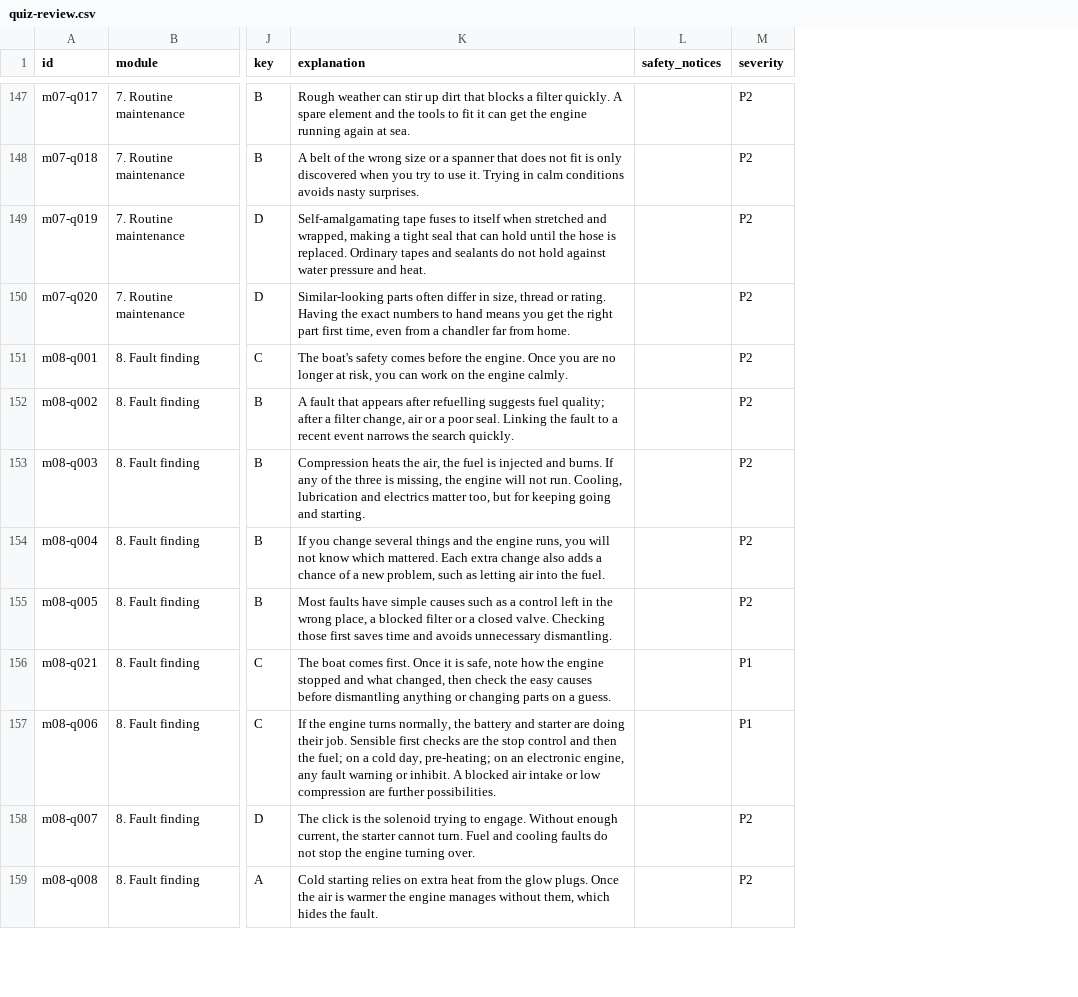
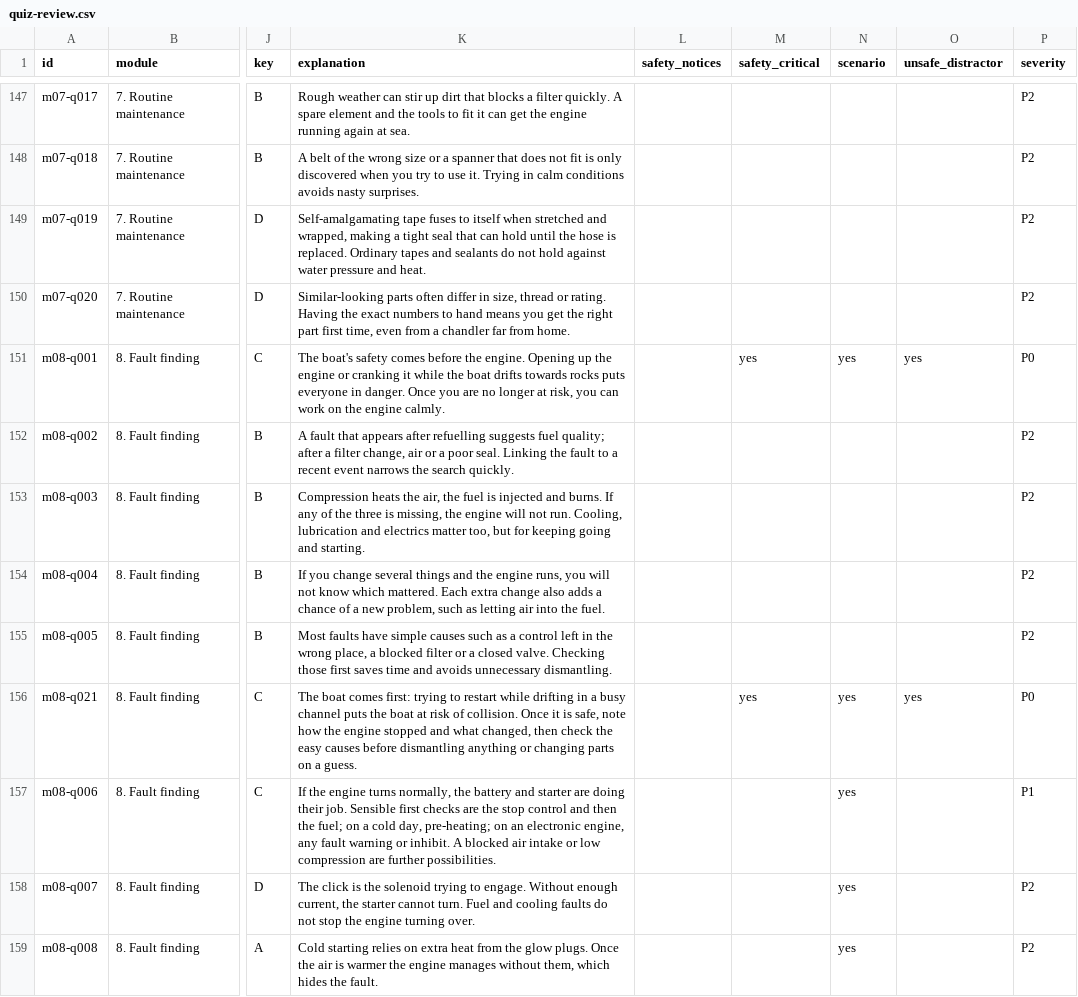
Before and after one commit to meltemiapps/diesel-ready, a CSV file: docs/quiz-review.csv, drawn as a sheet; only a part is shown, gaps mark what is left out; addresses are those after the commit; the diff covers the shown part only; the diff names each change by its address in the sheet, - before the commit and + after, or states it on an @@ line.

```diff
--- a/docs/quiz-review.csv
+++ b/docs/quiz-review.csv
+column M (safety_critical), rows 151-156: yes |  |  |  |  | yes
+column N (scenario), rows 151-159: yes |  |  |  |  | yes | yes | yes | yes
+column O (unsafe_distractor), rows 151-156: yes |  |  |  |  | yes
-K151 (explanation): …the engine. Once you…
+K151 (explanation): …the engine. Opening up the engine or cranking it while the boat drifts towards rocks puts everyone in danger. Once you…
-P151 (severity): P2
+P151 (severity): P0
-K156 (explanation): …boat comes first. Once it…
+K156 (explanation): …boat comes first: trying to restart while drifting in a busy channel puts the boat at risk of collision. Once it…
-P156 (severity): P1
+P156 (severity): P0
```
Also changed, not shown: 35 edited cells elsewhere in this file, 19 other files.
